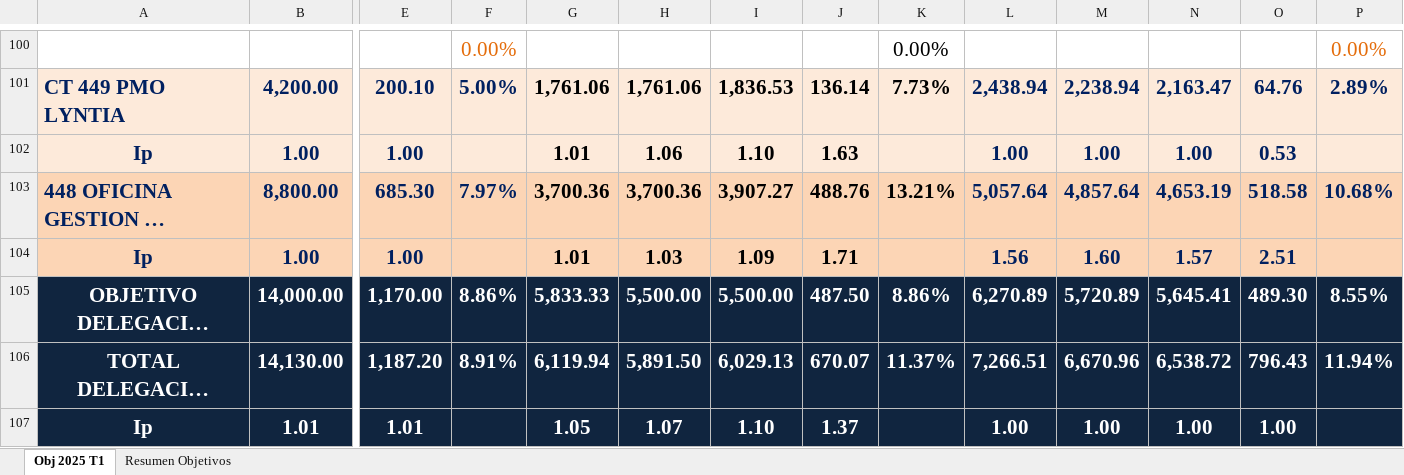
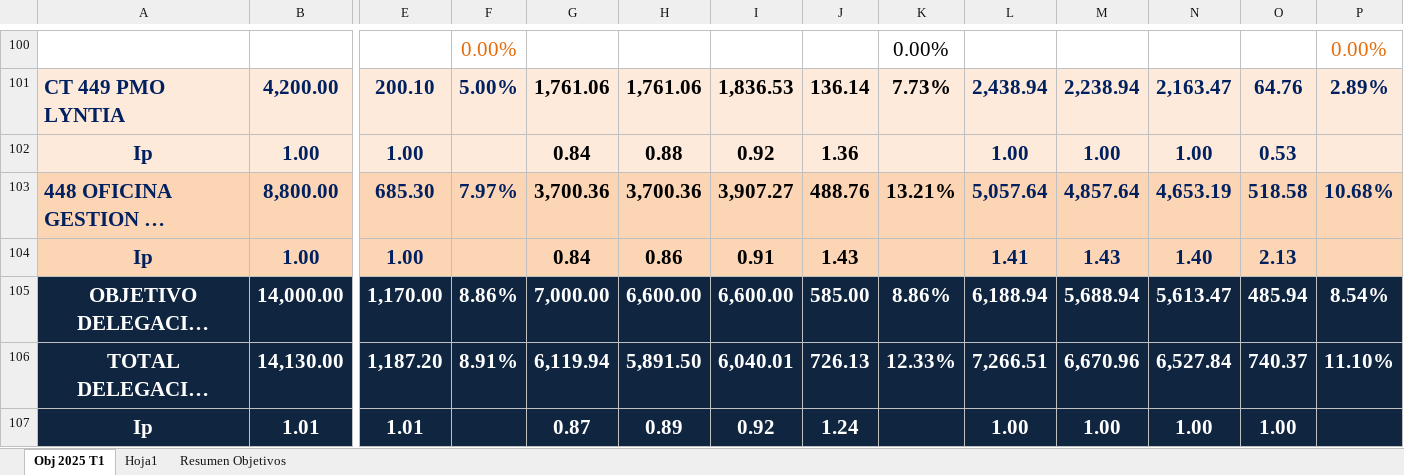
Before and after one commit to JhonFajardoRodas/TFM-GIT, an Excel workbook: Origin_Files/2025.05 Objetivos TELECO INGENIERIA_rev.xlsx, sheet Obj 2025 T1, drawn as a sheet; only a part is shown, gaps mark what is left out; long unchanged cells end in …; values as stored, in another font and other column widths than the file's, no borders; conditional formats not drawn; the diff covers the shown part only; the diff names each change by its address in the sheet, - before the commit and + after, or states it on an @@ line.

```diff
--- a/Origin_Files/2025.05 Objetivos TELECO INGENIERIA_rev.xlsx (sheet Obj 2025 T1)
+++ b/Origin_Files/2025.05 Objetivos TELECO INGENIERIA_rev.xlsx (sheet Obj 2025 T1)
+sheet tab: Hoja1
-G102: 1.01
+G102: 0.84
-H102: 1.06
+H102: 0.88
-I102: 1.10
+I102: 0.92
-J102: 1.63
+J102: 1.36
-G104: 1.01
+G104: 0.84
-H104: 1.03
+H104: 0.86
-I104: 1.09
+I104: 0.91
-J104: 1.71
+J104: 1.43
-L104: 1.56
+L104: 1.41
-M104: 1.60
+M104: 1.43
-N104: 1.57
+N104: 1.40
-O104: 2.51
+O104: 2.13
-G105: 5,833.33
+G105: 7,000.00
-H105: 5,500.00
+H105: 6,600.00
-I105: 5,500.00
+I105: 6,600.00
-J105: 487.50
+J105: 585.00
-L105: 6,270.89
+L105: 6,188.94
-M105: 5,720.89
+M105: 5,688.94
-N105: 5,645.41
+N105: 5,613.47
-O105: 489.30
+O105: 485.94
-P105: 8.55%
+P105: 8.54%
-I106: 6,029.13
+I106: 6,040.01
-J106: 670.07
+J106: 726.13
-K106: 11.37%
+K106: 12.33%
-N106: 6,538.72
+N106: 6,527.84
-O106: 796.43
+O106: 740.37
-P106: 11.94%
+P106: 11.10%
-G107: 1.05
+G107: 0.87
-H107: 1.07
+H107: 0.89
-I107: 1.10
+I107: 0.92
-J107: 1.37
+J107: 1.24
```
Also changed, not shown: 123 edited cells and cell formats elsewhere in this sheet, 14 other files.
